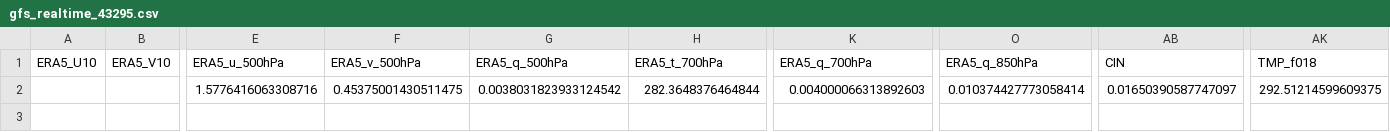
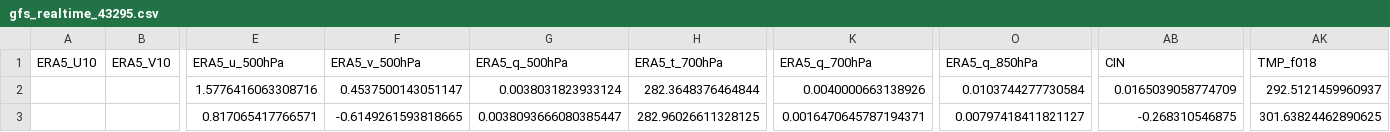
Before and after one commit to Aprameya05/CSIR-Thunderstorm-Bengaluru, a CSV file: data/gfs_realtime_43295.csv, drawn as a sheet; only a part is shown, gaps mark what is left out; rows hold the shown columns only; the diff names each change by its address in the sheet, - before the commit and + after, or states it on an @@ line.

```diff
--- a/data/gfs_realtime_43295.csv
+++ b/data/gfs_realtime_43295.csv
-F2 (ERA5_v_500hPa): 0.45375001430511475
+F2 (ERA5_v_500hPa): 0.4537500143051147
-G2 (ERA5_q_500hPa): 0.0038031823933124542
+G2 (ERA5_q_500hPa): 0.0038031823933124
-K2 (ERA5_q_700hPa): 0.004000066313892603
+K2 (ERA5_q_700hPa): 0.0040000663138926
-O2 (ERA5_q_850hPa): 0.010374427773058414
+O2 (ERA5_q_850hPa): 0.0103744277730584
-AB2 (CIN): 0.01650390587747097
+AB2 (CIN): 0.0165039058774709
-AK2 (TMP_f018): 292.51214599609375
+AK2 (TMP_f018): 292.5121459960937
+row 3:  |  | 0.817065417766571 | -0.6149261593818665 | 0.0038093666080385447 | 282.96026611328125 | 0.0016470645787194371 | 0.00797418411821127 | -0.268310546875 | 301.63824462890625
```
Also changed, not shown: data/forecast_log.csv, data/upperair_realtime_43295.csv, 7 other files.
